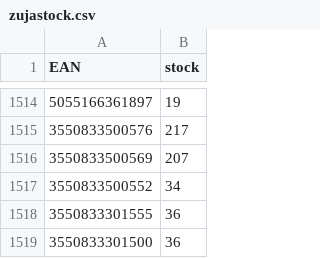
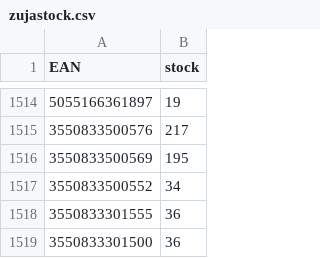
Before and after one commit to mbtylla/pigu, a CSV file: zujastock.csv, drawn as a sheet; only a part is shown, gaps mark what is left out; the diff names each change by its address in the sheet, - before the commit and + after, or states it on an @@ line.

```diff
--- a/zujastock.csv
+++ b/zujastock.csv
-B1516 (stock): 207
+B1516 (stock): 195
```
Also changed, not shown: 1 other file.
